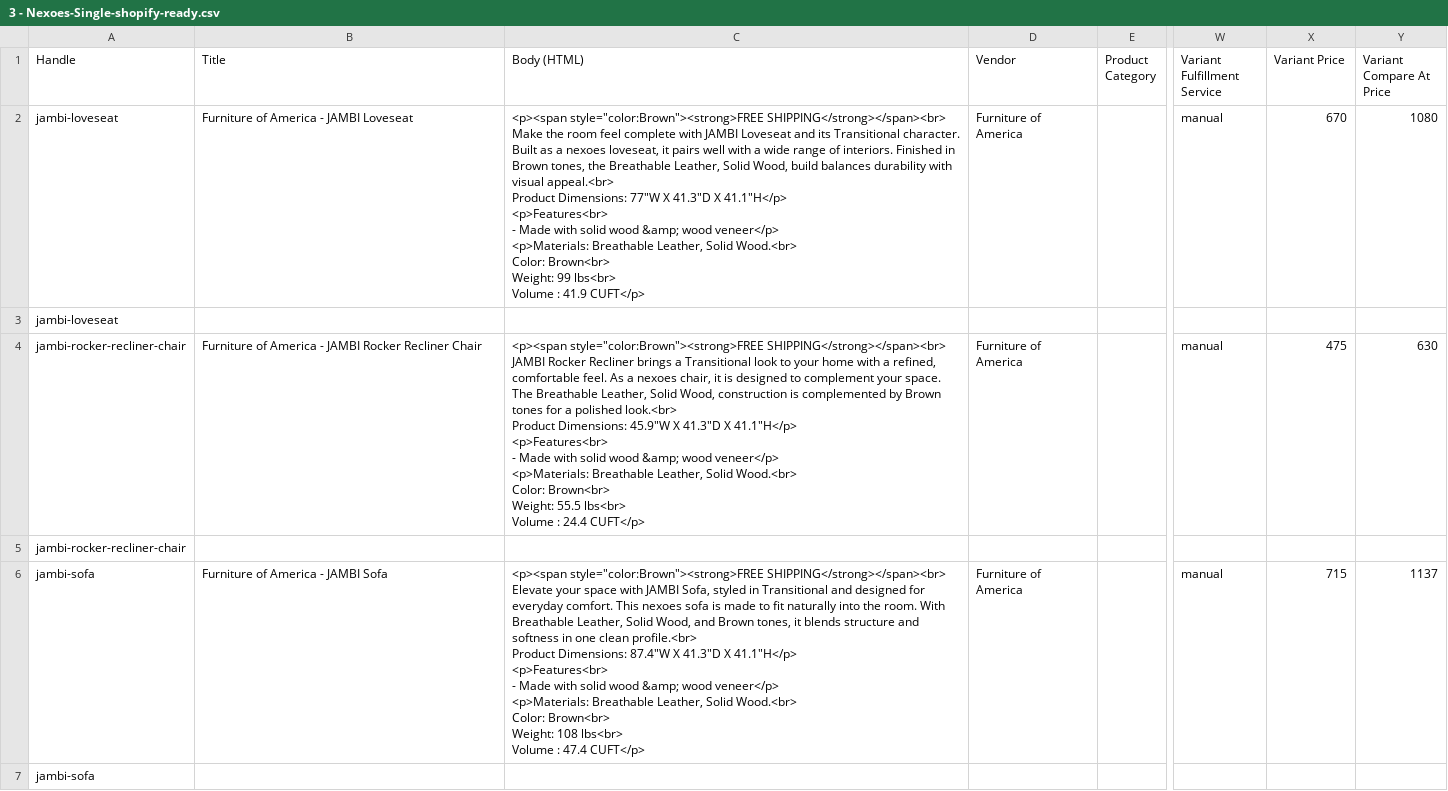
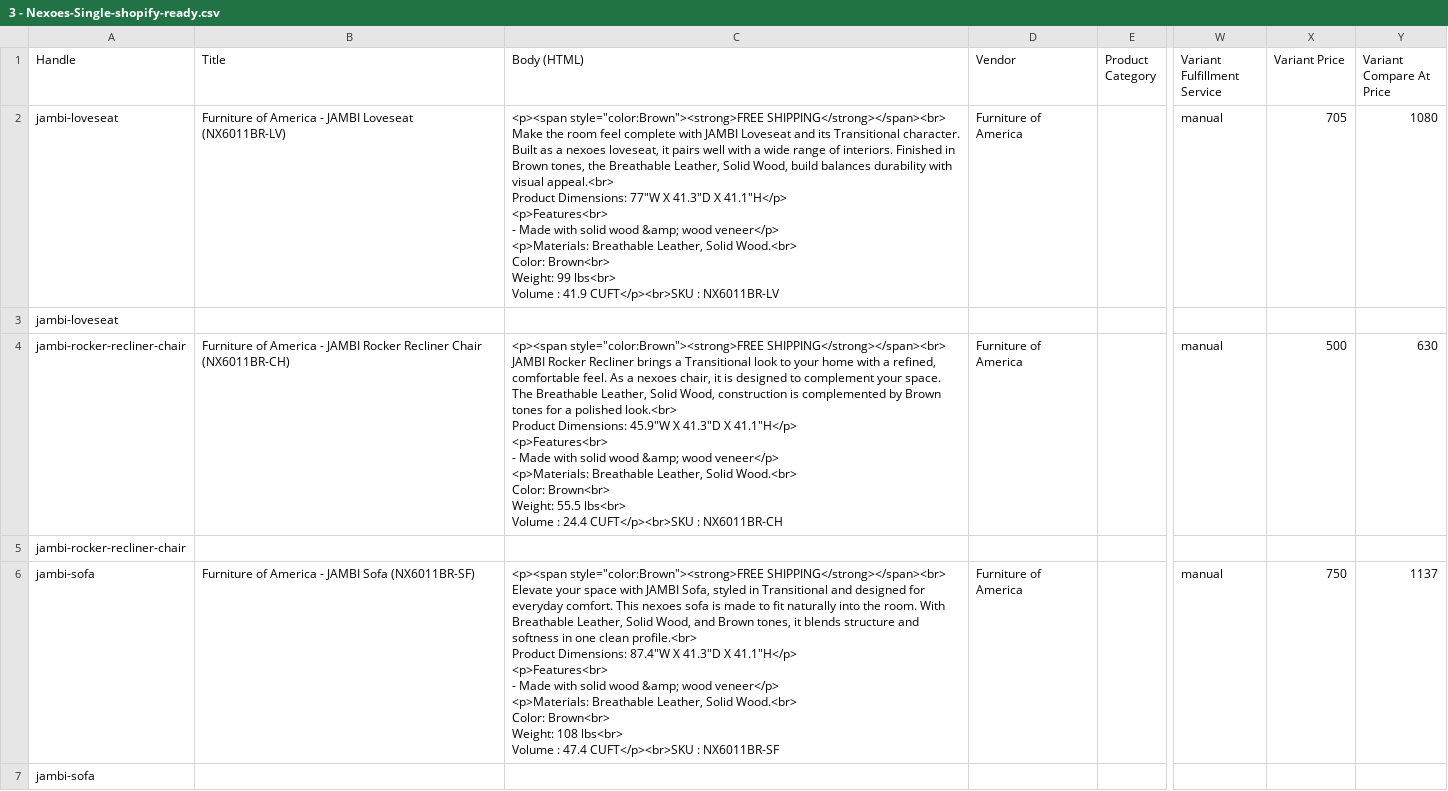
Before and after one commit to Saydur8853/FOA_data, a CSV file: DONE WORK/3 - Nexoes-Single-shopify-ready.csv, drawn as a sheet; only a part is shown, gaps mark what is left out; the diff names each change by its address in the sheet, - before the commit and + after, or states it on an @@ line.

```diff
--- a/DONE WORK/3 - Nexoes-Single-shopify-ready.csv
+++ b/DONE WORK/3 - Nexoes-Single-shopify-ready.csv
-B2 (Title): Furniture of America - JAMBI Loveseat
+B2 (Title): Furniture of America - JAMBI Loveseat (NX6011BR-LV)
-C2 (Body (HTML)): …: 41.9 CUFT</p>
+C2 (Body (HTML)): …: 41.9 CUFT</p><br>SKU : NX6011BR-LV
-X2 (Variant Price): 670
+X2 (Variant Price): 705
-B4 (Title): …Recliner Chair
+B4 (Title): …Recliner Chair (NX6011BR-CH)
-C4 (Body (HTML)): …: 24.4 CUFT</p>
+C4 (Body (HTML)): …: 24.4 CUFT</p><br>SKU : NX6011BR-CH
-X4 (Variant Price): 475
+X4 (Variant Price): 500
-B6 (Title): Furniture of America - JAMBI Sofa
+B6 (Title): Furniture of America - JAMBI Sofa (NX6011BR-SF)
-C6 (Body (HTML)): …: 47.4 CUFT</p>
+C6 (Body (HTML)): …: 47.4 CUFT</p><br>SKU : NX6011BR-SF
-X6 (Variant Price): 715
+X6 (Variant Price): 750
```
Also changed, not shown: DONE WORK/153 - Outdoor-Single-shopify-ready.csv, DONE WORK/153 - Upholstery-Set-shopify-ready.csv, 15 other files.
